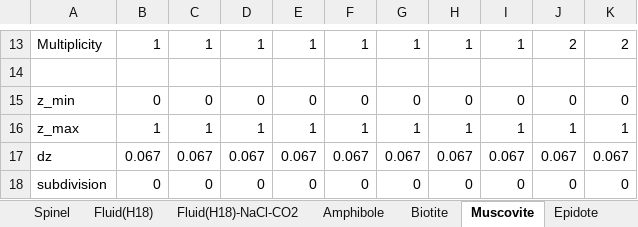
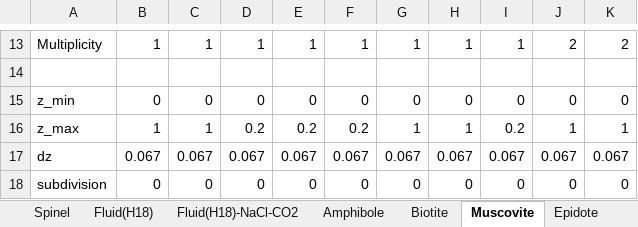
Before and after one commit to hansjcv/Thermolab, an Excel workbook: Solutions/solution_models_H18.xlsx, sheet Muscovite, drawn as a sheet; only a part is shown, gaps mark what is left out; values as stored, in another font and other column widths than the file's, no borders; the diff names each change by its address in the sheet, - before the commit and + after, or states it on an @@ line.

```diff
--- a/Solutions/solution_models_H18.xlsx (sheet Muscovite)
+++ b/Solutions/solution_models_H18.xlsx (sheet Muscovite)
-D16: 1
+D16: 0.2
-E16: 1
+E16: 0.2
-F16: 1
+F16: 0.2
-I16: 1
+I16: 0.2
```
Also changed, not shown: other sheet tabs, Solutions/Metabasite.xlsx, Solutions/solution_models_EF21.xlsx, 27 other files.
